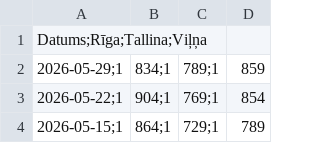
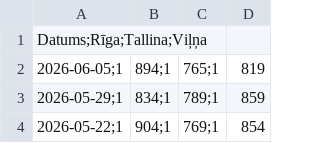
Before and after one commit to em-sig-git/fuel-price-tracker-latvia, a CSV file: data/95E_Baltija_cenas_CircleK_nozarelv.csv, drawn as a sheet; only a part is shown; the shorter side is filled out with more unchanged rows; the diff names each change by its address in the sheet, - before the commit and + after, or states it on an @@ line.

```diff
--- a/data/95E_Baltija_cenas_CircleK_nozarelv.csv
+++ b/data/95E_Baltija_cenas_CircleK_nozarelv.csv
+row 2: 2026-06-05;1 | 894;1 | 765;1 | 819
```
Also changed, not shown: data/DD_Baltija_cenas_CircleK_nozarelv.csv, 1 other file.
